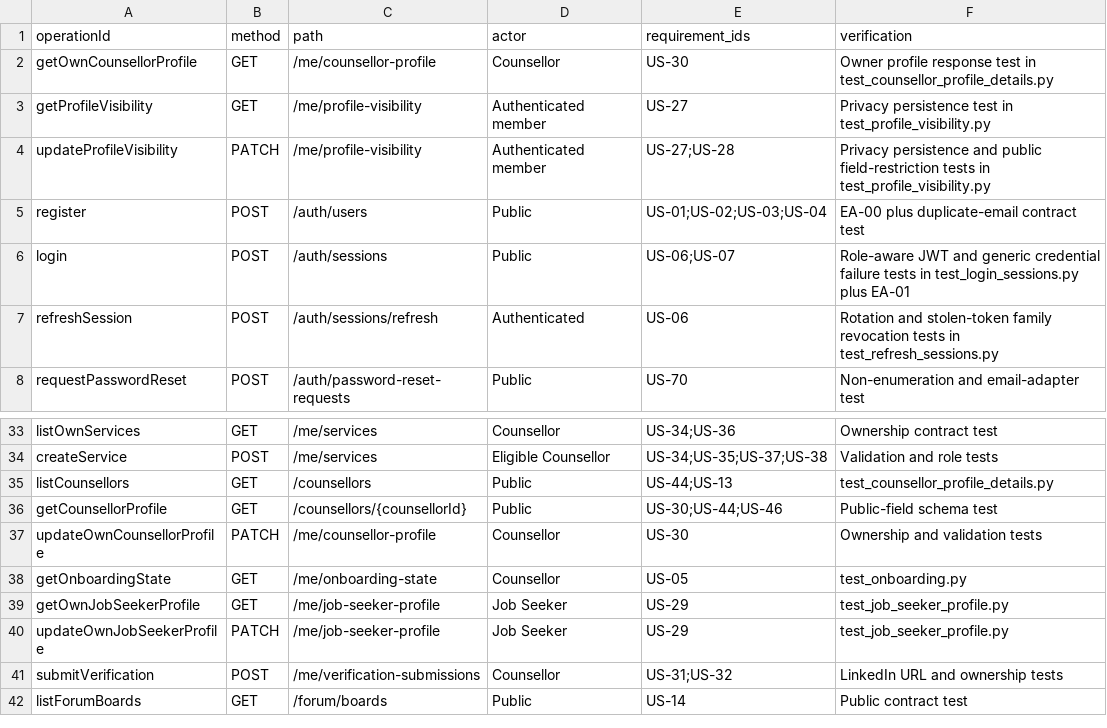
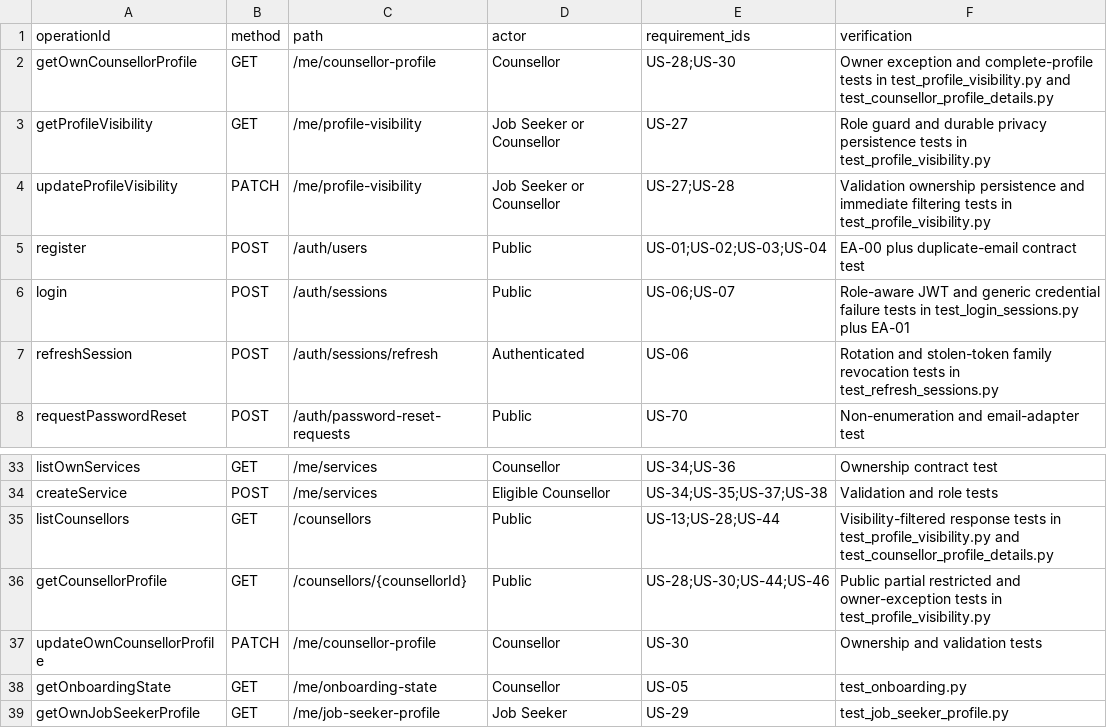
Before and after one commit to ZichuanW15/yoir_sample, a CSV file: docs/sprint1/executable-architecture/interface-traceability.csv, drawn as a sheet; only a part is shown, gaps mark what is left out; the shorter side is filled out with more unchanged rows.

Commit message:
feat(backend): complete US-27 to US-29 profiles

```diff
--- a/docs/sprint1/executable-architecture/interface-traceability.csv
+++ b/docs/sprint1/executable-architecture/interface-traceability.csv
@@ -1,5 +1,5 @@
 operationId,method,path,actor,requirement_ids,verification
-getOwnCounsellorProfile,GET,/me/counsellor-profile,Counsellor,US-30,Owner profile response test in test_counsellor_profile_details.py
-getProfileVisibility,GET,/me/profile-visibility,Authenticated member,US-27,Privacy persistence test in test_profile_visibility.py
-updateProfileVisibility,PATCH,/me/profile-visibility,Authenticated member,US-27;US-28,Privacy persistence and public field-restriction tests in test_profile_visibility.py
+getOwnCounsellorProfile,GET,/me/counsellor-profile,Counsellor,US-28;US-30,Owner exception and complete-profile tests in test_profile_visibility.py and test_counsellor_profile_details.py
+getProfileVisibility,GET,/me/profile-visibility,Job Seeker or Counsellor,US-27,Role guard and durable privacy persistence tests in test_profile_visibility.py
+updateProfileVisibility,PATCH,/me/profile-visibility,Job Seeker or Counsellor,US-27;US-28,Validation ownership persistence and immediate filtering tests in test_profile_visibility.py
 register,POST,/auth/users,Public,US-01;US-02;US-03;US-04,EA-00 plus duplicate-email contract test
@@ -34,4 +34,4 @@ listOwnServices,GET,/me/services,Counsellor,US-34;US-36,Ownership contract test
 createService,POST,/me/services,Eligible Counsellor,US-34;US-35;US-37;US-38,Validation and role tests
-listCounsellors,GET,/counsellors,Public,US-44;US-13,test_counsellor_profile_details.py
-getCounsellorProfile,GET,/counsellors/{counsellorId},Public,US-30;US-44;US-46,Public-field schema test
+listCounsellors,GET,/counsellors,Public,US-13;US-28;US-44,Visibility-filtered response tests in test_profile_visibility.py and test_counsellor_profile_details.py
+getCounsellorProfile,GET,/counsellors/{counsellorId},Public,US-28;US-30;US-44;US-46,Public partial restricted and owner-exception tests in test_profile_visibility.py
 updateOwnCounsellorProfile,PATCH,/me/counsellor-profile,Counsellor,US-30,Ownership and validation tests
```
Also changed, not shown: 8 other files.
